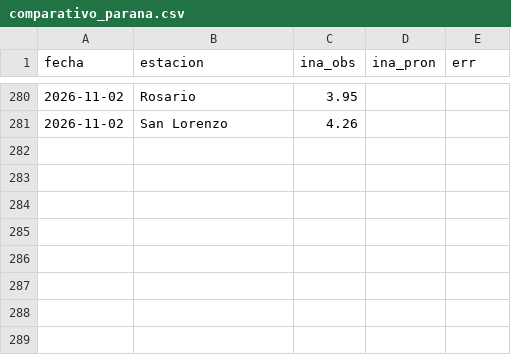
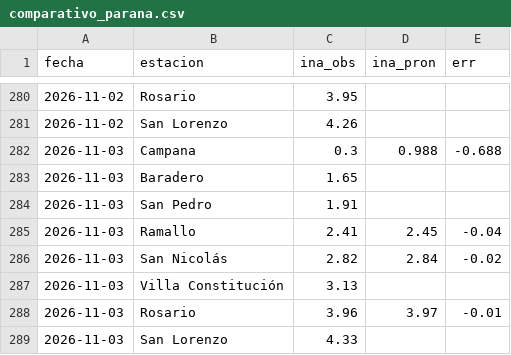
Before and after one commit to ytodojunto/COMPARATIVO_calado, a CSV file: data/comparativo_parana.csv, drawn as a sheet; only a part is shown, gaps mark what is left out; the diff names each change by its address in the sheet, - before the commit and + after, or states it on an @@ line.

```diff
--- a/data/comparativo_parana.csv
+++ b/data/comparativo_parana.csv
+row 282: 2026-11-03 | Campana | 0.3 | 0.988 | -0.688
+row 283: 2026-11-03 | Baradero | 1.65
+row 284: 2026-11-03 | San Pedro | 1.91
+row 285: 2026-11-03 | Ramallo | 2.41 | 2.45 | -0.04
+row 286: 2026-11-03 | San Nicolás | 2.82 | 2.84 | -0.02
+row 287: 2026-11-03 | Villa Constitución | 3.13
+row 288: 2026-11-03 | Rosario | 3.96 | 3.97 | -0.01
+row 289: 2026-11-03 | San Lorenzo | 4.33
```
Also changed, not shown: data/comparativo_mareas.csv, 5 other files.
